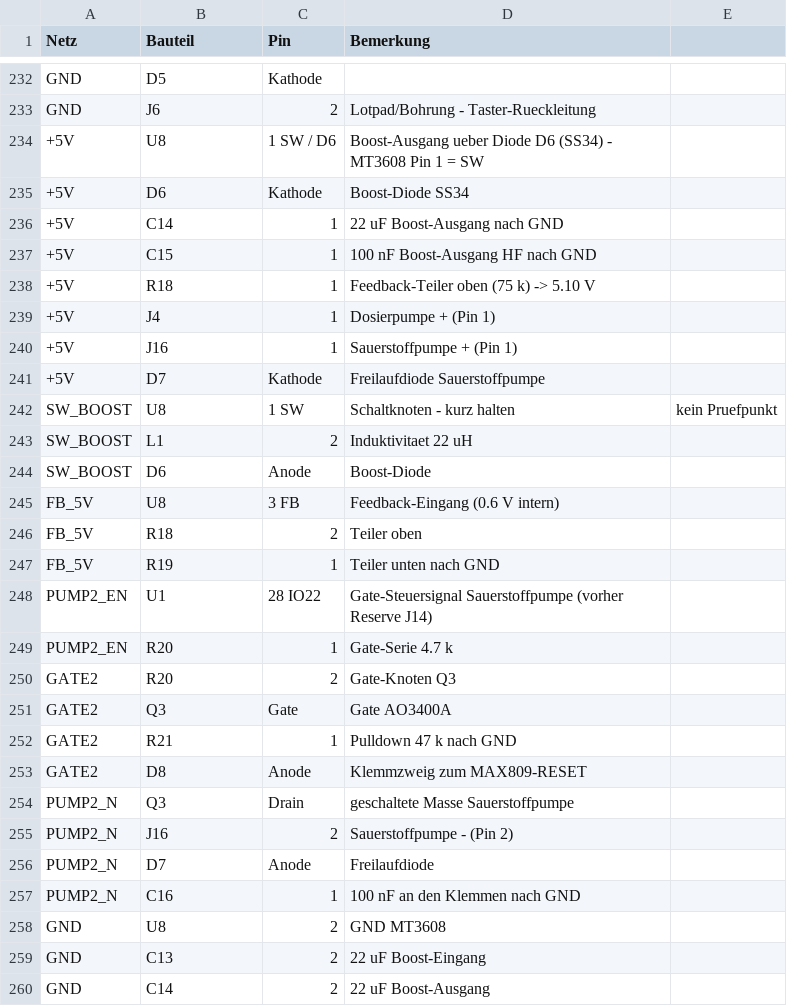
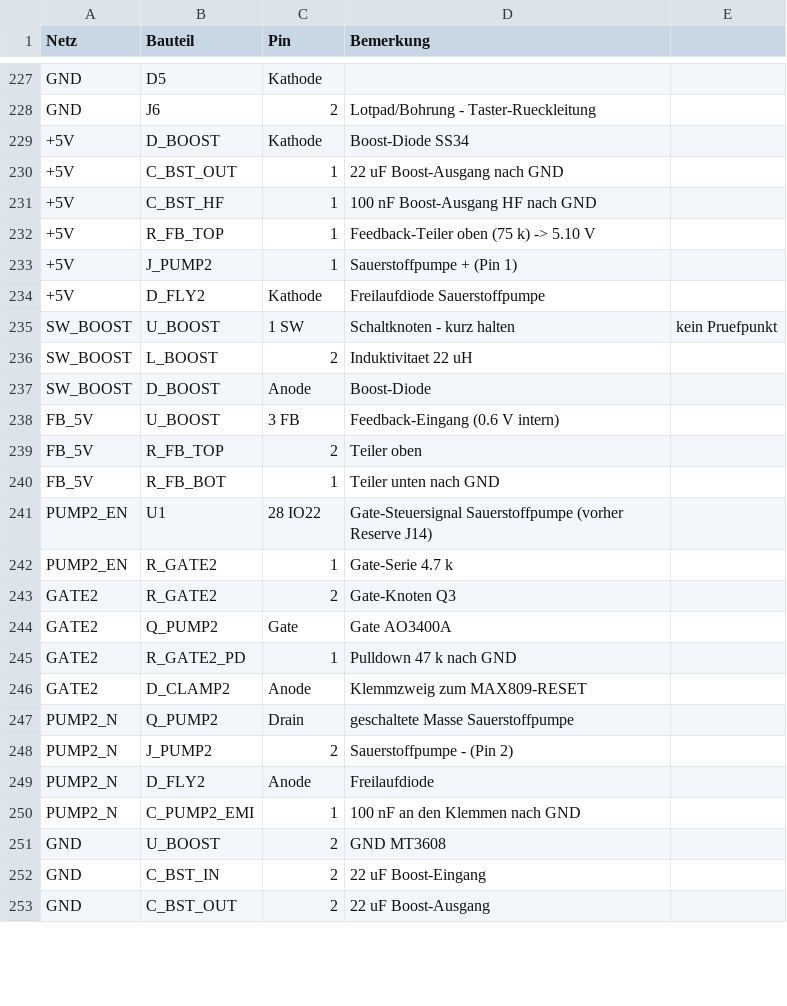
Before and after one commit to HermieTheTermi/cannabis-autopot, a CSV file: hardware/schaltplan_v1_netzliste.csv, drawn as a sheet; only a part is shown, gaps mark what is left out; the diff covers the shown part only.

Commit message:
Schaltplan von Grund auf neu aufgebaut (Generatorkette) — Sauerstoffpumpe + 5V-Boost
Arbeitsweise nach User-Vorgabe: kein Flicken, kein manuelles Umplatzieren, keine selbst
vergebenen Designatoren. Stattdessen die Projekt-Generatorkette:
Netzliste -> build_ir.py -> plan_layout.py -> build_autoconnect.py -> live
clear -> place_all.sh -> Rahmen -> Gruppen -> autoconnect je Modul -> NC -> Diff -> gate.

Offline-Kette auf den neuen Stand gezogen:
- hardware/schaltplan_v1_netzliste.csv: bereinigt und erweitert (meine Ergaenzung von heute
  war fehlerhaft: U8 Pin 1 faelschlich an +5V, J4 doppelt, J14-Reste) -> 55 Netze
- build_ir.py: 15 neue Bauteile mit FUNKTIONALEN Namen + Module BOOST/PUMPE2, neue LCSC-Codes
  fuer J1/J2/J4, NET_META +5V; Pin-Tabellen live gemessen (raw/probe_new_2026-09-15.json)
- Allokation erweitert (raw/designator_changes.json): C_BST_* -> C17-C20, R_FB_*/R_GATE2* ->
  R31-R34, U_BOOST -> U8, L_BOOST -> L1, D_BOOST -> D6, Q_PUMP2 -> Q3, D_FLY2/D_CLAMP2 ->
  D7/D8, J_PUMP2 -> J16. Vorher hatte meine Handvergabe die Live-Namen verschoben (live C13
  = Boost-Cap, laut Allokation aber C1b) -> Nummernschema kippte.
- plan_layout.py: MODULE_ORDER + BOOST (bzw. PUMPE2 in PUMPE zusammengelegt, sonst 14 Bloecke
  > Blatt), TITLES, SYNTH_BBOX fuer die neuen Devices; Messdatei 09-15 mit allen 93 Volumen
- build_autoconnect.py: Modul BOOST in der Reihenfolge ergaenzt
- Ergebnis: 93 Bauteile, 54 Netze, 262 Verbindungen, 13 Module/13 Rahmen, Blattnutzung 78,7 %,
  check_ir_netlist 0 Abweichungen, check_plan_fit Exit 0, 13 AC-Specs mit 261 Verbindungen

Live-Neuaufbau (easyeda-agent):
- sch clear (86 Bauteile, 282 Draehte, 142 Flags, 140 Netports)
- place_all.sh: 93 Bauteile platziert, FAIL=0
- 13 Modulrahmen + 13 Titel gezeichnet (je Rahmen eigene Datei wegen der Vorzeichen-Falle der
  Ruecklese-Pruefung; Beweis: sch clear --dry-run -> rectangles 13, texts 13)
- 13 Gruppen (g1-g13) angelegt, autoconnect je Modul -> 261 von 262 Pins verdrahtet
- Pin-fuer-Pin-Diff gegen die Ziel-IR: 0 Abweichungen
- sch gate: layout-lint pass (0 Fehler/0 Warnungen), check pass, bridge-check pass (0 Waisen),
  drc pass; einziger Restpunkt clusters: Overlap D7 <-> D8 (22x6 Einheiten, Lesbarkeit)
- sch save; Blattbild .easyeda/artifacts/20260915-090028-schematic_export-63b30385.png

Inhaltlich: zweiter Pumpenpfad (Q3/R33/R34/D7/D8/C20/J16 an IO22, J14 entfaellt) und 5-V-Boost
(U8 MT3608 + L1/D6/C17-C19/R31/R32), beide Pumpen an +5V.

```diff
--- a/hardware/schaltplan_v1_netzliste.csv
+++ b/hardware/schaltplan_v1_netzliste.csv
@@ -233,28 +228,26 @@ GND,D5,Kathode,
 GND,J6,2,Lotpad/Bohrung - Taster-Rueckleitung
-+5V,U8,1 SW / D6,Boost-Ausgang ueber Diode D6 (SS34) - MT3608 Pin 1 = SW
-+5V,D6,Kathode,Boost-Diode SS34
-+5V,C14,1,22 uF Boost-Ausgang nach GND
-+5V,C15,1,100 nF Boost-Ausgang HF nach GND
-+5V,R18,1,Feedback-Teiler oben (75 k) -> 5.10 V
-+5V,J4,1,Dosierpumpe + (Pin 1)
-+5V,J16,1,Sauerstoffpumpe + (Pin 1)
-+5V,D7,Kathode,Freilaufdiode Sauerstoffpumpe
-SW_BOOST,U8,1 SW,Schaltknoten - kurz halten, kein Pruefpunkt
-SW_BOOST,L1,2,Induktivitaet 22 uH
-SW_BOOST,D6,Anode,Boost-Diode
-FB_5V,U8,3 FB,Feedback-Eingang (0.6 V intern)
-FB_5V,R18,2,Teiler oben
-FB_5V,R19,1,Teiler unten nach GND
++5V,D_BOOST,Kathode,Boost-Diode SS34
++5V,C_BST_OUT,1,22 uF Boost-Ausgang nach GND
++5V,C_BST_HF,1,100 nF Boost-Ausgang HF nach GND
++5V,R_FB_TOP,1,Feedback-Teiler oben (75 k) -> 5.10 V
++5V,J_PUMP2,1,Sauerstoffpumpe + (Pin 1)
++5V,D_FLY2,Kathode,Freilaufdiode Sauerstoffpumpe
+SW_BOOST,U_BOOST,1 SW,Schaltknoten - kurz halten, kein Pruefpunkt
+SW_BOOST,L_BOOST,2,Induktivitaet 22 uH
+SW_BOOST,D_BOOST,Anode,Boost-Diode
+FB_5V,U_BOOST,3 FB,Feedback-Eingang (0.6 V intern)
+FB_5V,R_FB_TOP,2,Teiler oben
+FB_5V,R_FB_BOT,1,Teiler unten nach GND
 PUMP2_EN,U1,28 IO22,Gate-Steuersignal Sauerstoffpumpe (vorher Reserve J14)
-PUMP2_EN,R20,1,Gate-Serie 4.7 k
-GATE2,R20,2,Gate-Knoten Q3
-GATE2,Q3,Gate,Gate AO3400A
-GATE2,R21,1,Pulldown 47 k nach GND
-GATE2,D8,Anode,Klemmzweig zum MAX809-RESET
-PUMP2_N,Q3,Drain,geschaltete Masse Sauerstoffpumpe
-PUMP2_N,J16,2,Sauerstoffpumpe - (Pin 2)
-PUMP2_N,D7,Anode,Freilaufdiode
-PUMP2_N,C16,1,100 nF an den Klemmen nach GND
-GND,U8,2,GND MT3608
-GND,C13,2,22 uF Boost-Eingang
-GND,C14,2,22 uF Boost-Ausgang
+PUMP2_EN,R_GATE2,1,Gate-Serie 4.7 k
+GATE2,R_GATE2,2,Gate-Knoten Q3
+GATE2,Q_PUMP2,Gate,Gate AO3400A
+GATE2,R_GATE2_PD,1,Pulldown 47 k nach GND
+GATE2,D_CLAMP2,Anode,Klemmzweig zum MAX809-RESET
+PUMP2_N,Q_PUMP2,Drain,geschaltete Masse Sauerstoffpumpe
+PUMP2_N,J_PUMP2,2,Sauerstoffpumpe - (Pin 2)
+PUMP2_N,D_FLY2,Anode,Freilaufdiode
+PUMP2_N,C_PUMP2_EMI,1,100 nF an den Klemmen nach GND
+GND,U_BOOST,2,GND MT3608
+GND,C_BST_IN,2,22 uF Boost-Eingang
+GND,C_BST_OUT,2,22 uF Boost-Ausgang
```
Also changed, not shown: 1 added row, 6 removed rows and 9 edited cells elsewhere in this file, 22 other files.
